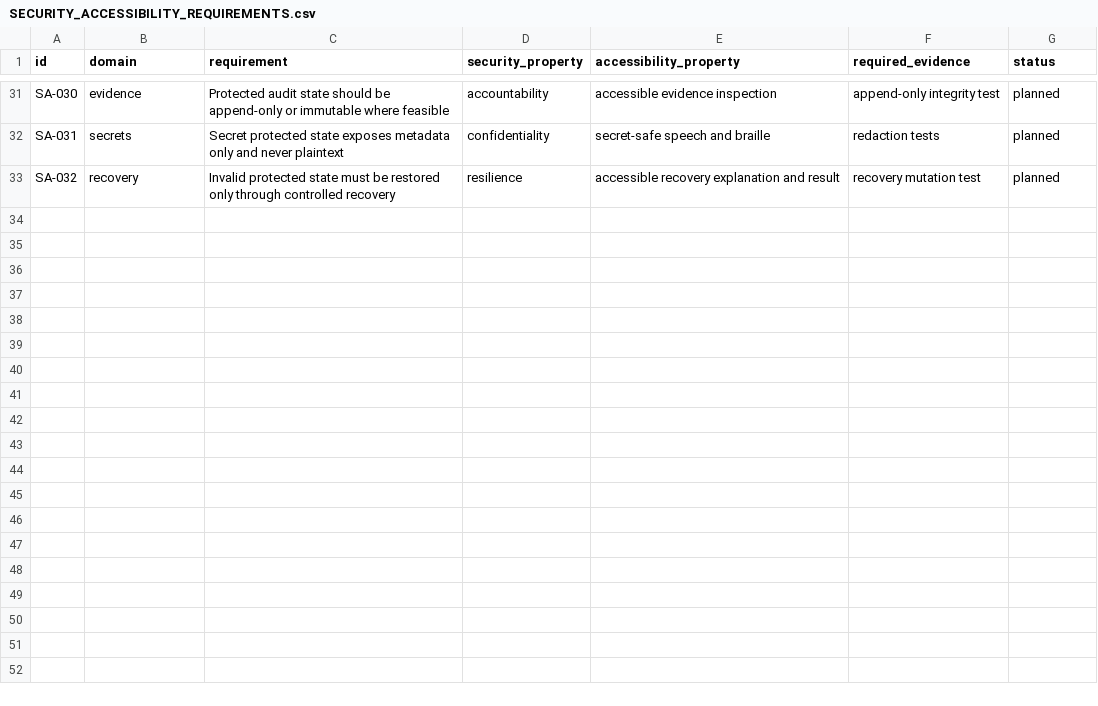
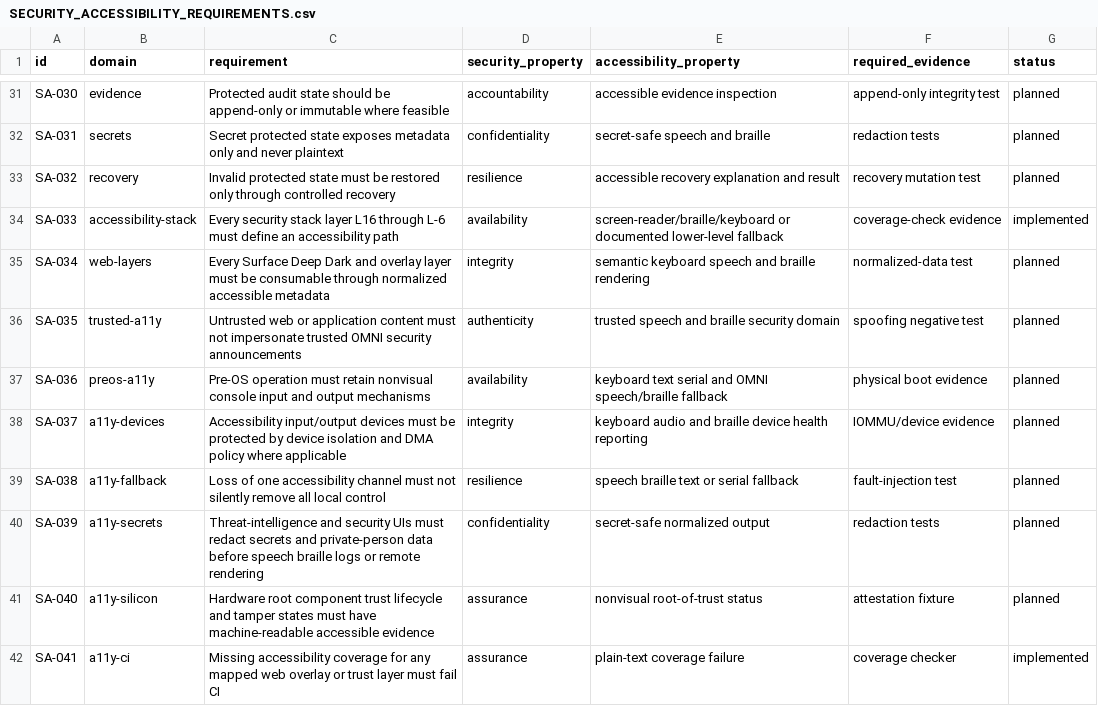
Before and after one commit to ejjjkkjlkkj/omni-os, a CSV file: requirements/SECURITY_ACCESSIBILITY_REQUIREMENTS.csv, drawn as a sheet; only a part is shown, gaps mark what is left out; the diff names each change by its address in the sheet, - before the commit and + after, or states it on an @@ line.

Commit message:
accessibility: require Surface-to-silicon coverage

```diff
--- a/requirements/SECURITY_ACCESSIBILITY_REQUIREMENTS.csv
+++ b/requirements/SECURITY_ACCESSIBILITY_REQUIREMENTS.csv
+row 34: SA-033 | accessibility-stack | Every security stack layer L16 through L-6 must define an accessibility path | availability | screen-reader/braille/keyboard or documented lower-level fallback | coverage-check evidence | implemented
+row 35: SA-034 | web-layers | Every Surface Deep Dark and overlay layer must be consumable through normalized accessible metadata | integrity | semantic keyboard speech and braille rendering | normalized-data test | planned
+row 36: SA-035 | trusted-a11y | Untrusted web or application content must not impersonate trusted OMNI security announcements | authenticity | trusted speech and braille security domain | spoofing negative test | planned
+row 37: SA-036 | preos-a11y | Pre-OS operation must retain nonvisual console input and output mechanisms | availability | keyboard text serial and OMNI speech/braille fallback | physical boot evidence | planned
+row 38: SA-037 | a11y-devices | Accessibility input/output devices must be protected by device isolation and DMA policy where applicable | integrity | keyboard audio and braille device health reporting | IOMMU/device evidence | planned
+row 39: SA-038 | a11y-fallback | Loss of one accessibility channel must not silently remove all local control | resilience | speech braille text or serial fallback | fault-injection test | planned
+row 40: SA-039 | a11y-secrets | Threat-intelligence and security UIs must redact secrets and private-person data before speech braille logs or remote rendering | confidentiality | secret-safe normalized output | redaction tests | planned
+row 41: SA-040 | a11y-silicon | Hardware root component trust lifecycle and tamper states must have machine-readable accessible evidence | assurance | nonvisual root-of-trust status | attestation fixture | planned
+row 42: SA-041 | a11y-ci | Missing accessibility coverage for any mapped web overlay or trust layer must fail CI | assurance | plain-text coverage failure | coverage checker | implemented
```
